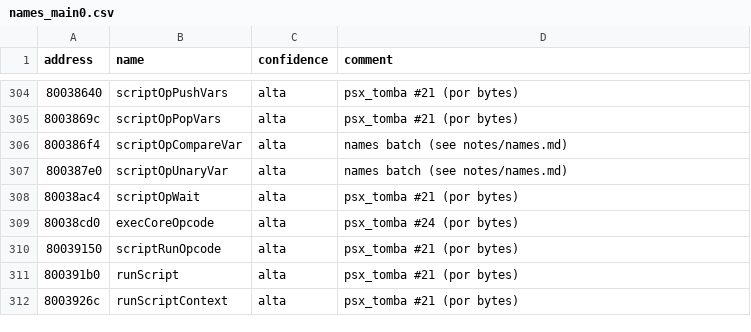
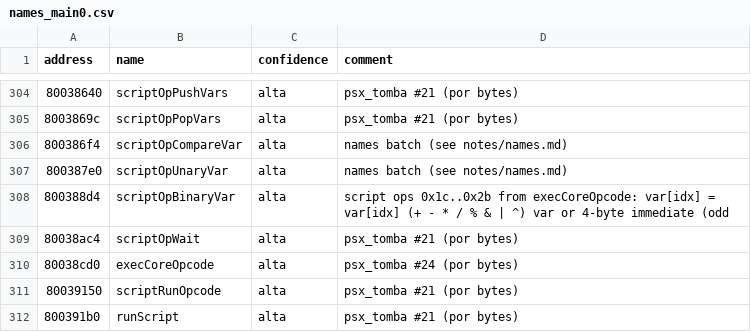
Before and after one commit to afsenovilla/Tombi-Decomp, a CSV file: notes/names_main0.csv, drawn as a sheet; only a part is shown, gaps mark what is left out; the shorter side is filled out with more unchanged rows; the diff names each change by its address in the sheet, - before the commit and + after, or states it on an @@ line.

```diff
--- a/notes/names_main0.csv
+++ b/notes/names_main0.csv
+row 308: 800388d4 | scriptOpBinaryVar | alta | script ops 0x1c..0x2b from execCoreOpcode: var[idx] = var[idx] (+ - * / % & | ^) var or 4-byte immediate (odd
```
Also changed, not shown: 2 other files.
